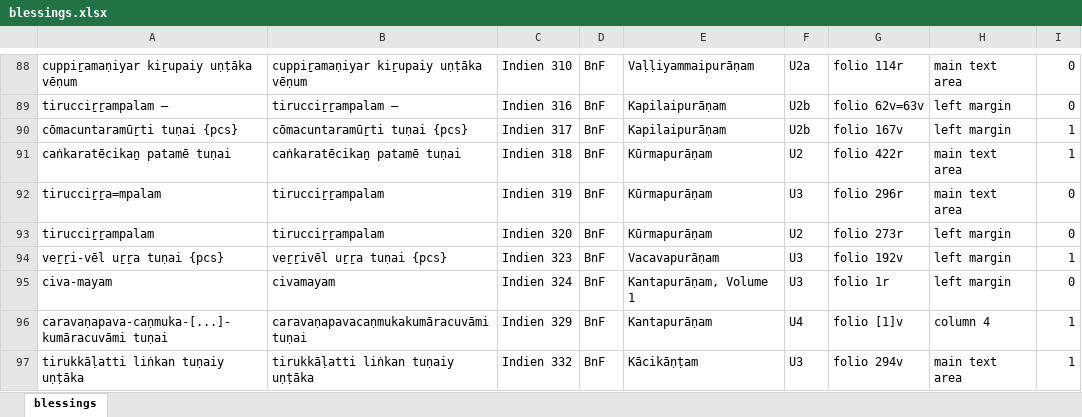
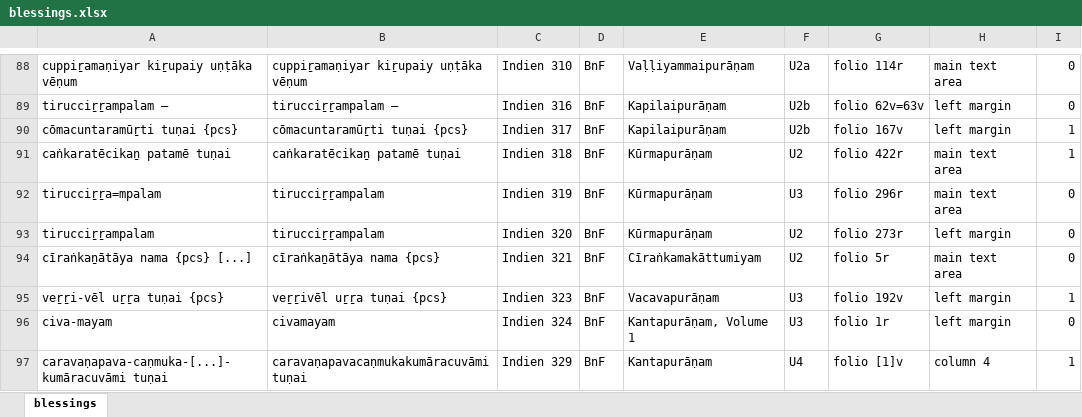
Before and after one commit to TST-Project/paratexts-old, an Excel workbook: blessings.xlsx, sheet blessings, drawn as a sheet; only a part is shown, gaps mark what is left out; the shorter side is filled out with more unchanged rows; values as stored, in another font and other column widths than the file's, no borders; the diff names each change by its address in the sheet, - before the commit and + after, or states it on an @@ line.

```diff
--- a/blessings.xlsx (sheet blessings)
+++ b/blessings.xlsx (sheet blessings)
+row 94: cīraṅkaṉātāya nama {pcs} [...] | cīraṅkaṉātāya nama {pcs} | Indien 321 | BnF | Cīraṅkamakāttumiyam | U2 | folio 5r | main text area | 0
```
Also changed, not shown: 5 other files.
